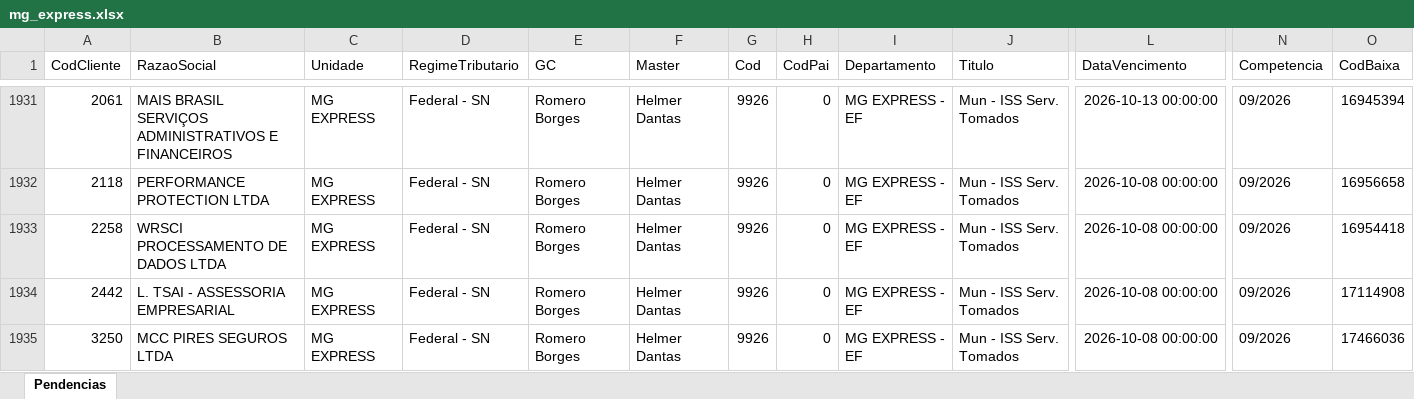
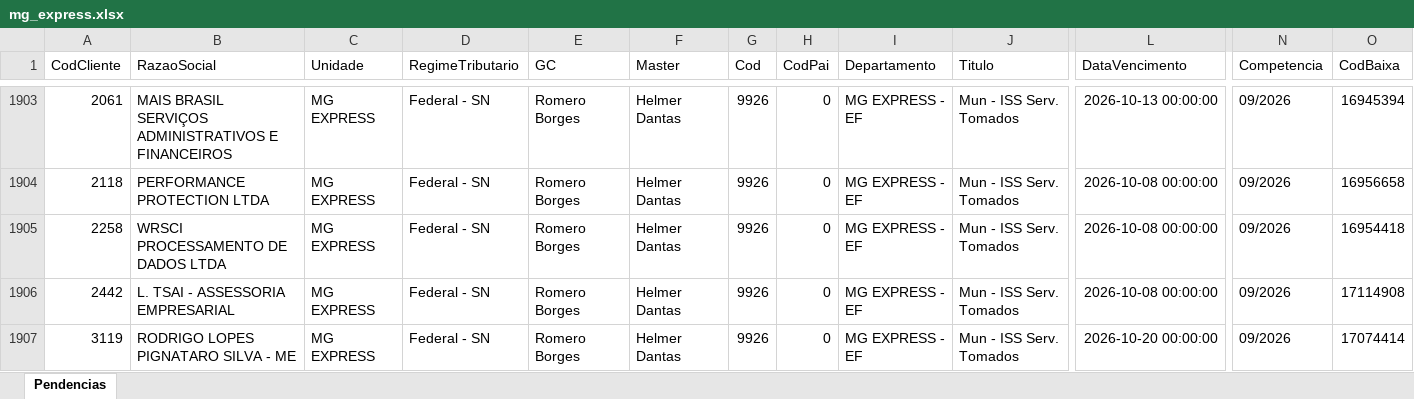
Before and after one commit to Controladoria-MG/Portal-das-tarefas, an Excel workbook: dados/base/mg_express.xlsx, sheet Pendencias, drawn as a sheet; only a part is shown, gaps mark what is left out; the shorter side is filled out with more unchanged rows; values as stored, in another font and other column widths than the file's, no borders; rows hold the shown columns only; the diff covers the shown part only; the diff names each change by its address in the sheet, - before the commit and + after, or states it on an @@ line.

```diff
--- a/dados/base/mg_express.xlsx (sheet Pendencias)
+++ b/dados/base/mg_express.xlsx (sheet Pendencias)
+row 1907: 3119 | RODRIGO LOPES PIGNATARO SILVA - ME | MG EXPRESS | Federal - SN | Romero Borges | Helmer Dantas | 9926 | 0 | MG EXPRESS - EF | Mun - ISS Serv. Tomados | 2026-10-20 00:00:00 | 09/2026 | 17074414
```
Also changed, not shown: 1 added row and 33 removed rows elsewhere in this sheet, dados/base/bpo.xlsx, dados/base/goias.xlsx, 3 other files.
